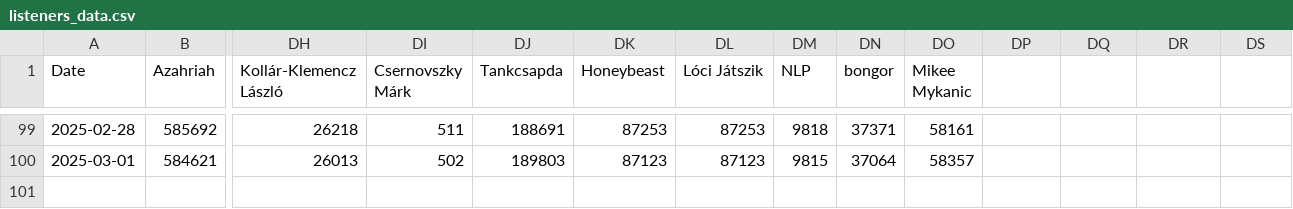
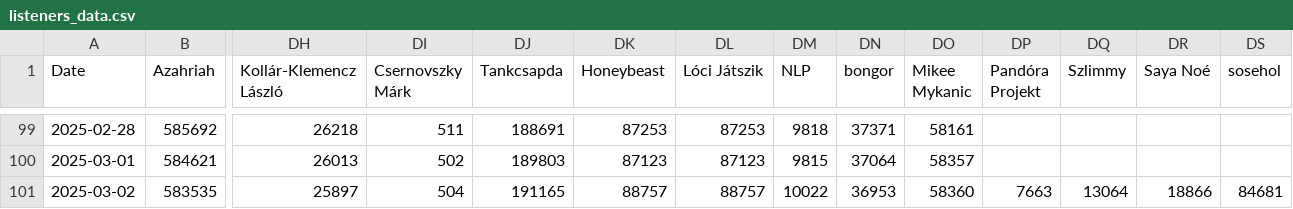
Before and after one commit to YadamD/stocksify, a CSV file: data/listeners_data.csv, drawn as a sheet; only a part is shown, gaps mark what is left out; rows hold the shown columns only; the diff names each change by its address in the sheet, - before the commit and + after, or states it on an @@ line.

```diff
--- a/data/listeners_data.csv
+++ b/data/listeners_data.csv
-DP1: (empty)
+DP1: Pandóra Projekt
-DQ1: (empty)
+DQ1: Szlimmy
-DR1: (empty)
+DR1: Saya Noé
-DS1: (empty)
+DS1: sosehol
+row 101: 2025-03-02 | 583535 | 25897 | 504 | 191165 | 88757 | 88757 | 10022 | 36953 | 58360 | 7663 | 13064 | 18866 | 84681
```
